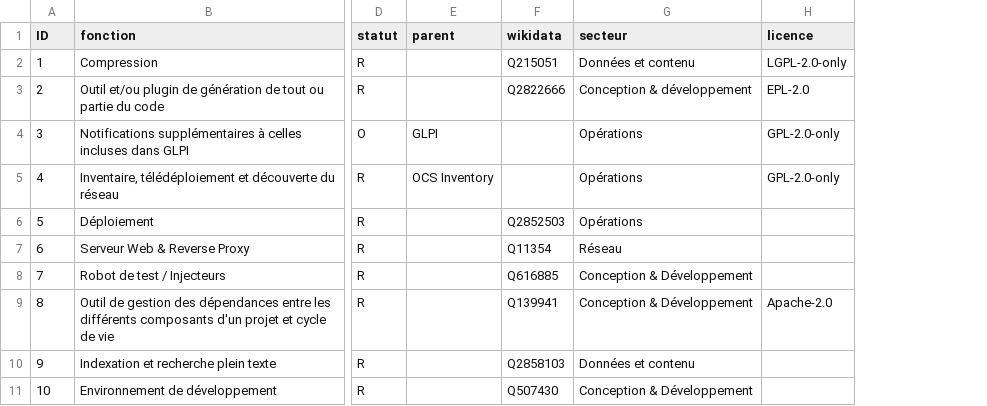
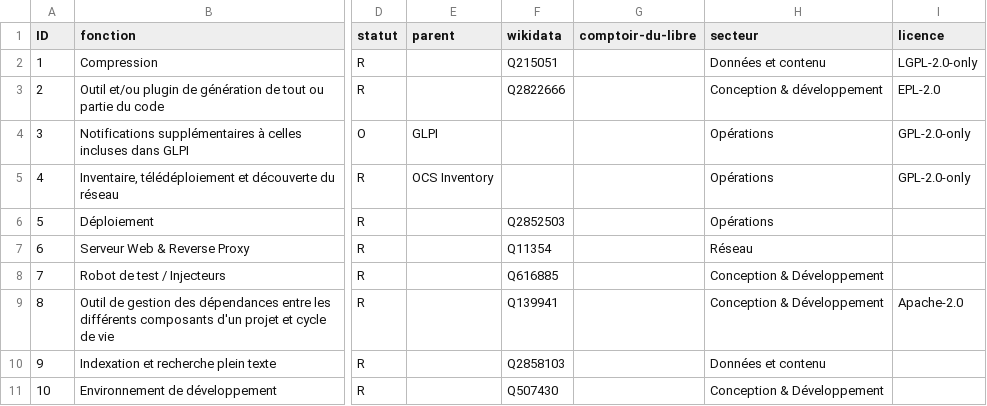
Before and after one commit to dzc34/sill, a CSV file: 2020/sill-2020.csv, drawn as a sheet; only a part is shown, gaps mark what is left out; the diff names each change by its address in the sheet, - before the commit and + after, or states it on an @@ line.

Commit message:
Ajout d'une colonne comptoir-du-libre
https://github.com/DISIC/sill/issues/57

```diff
--- a/2020/sill-2020.csv
+++ b/2020/sill-2020.csv
+column G (comptoir-du-libre), empty
```
